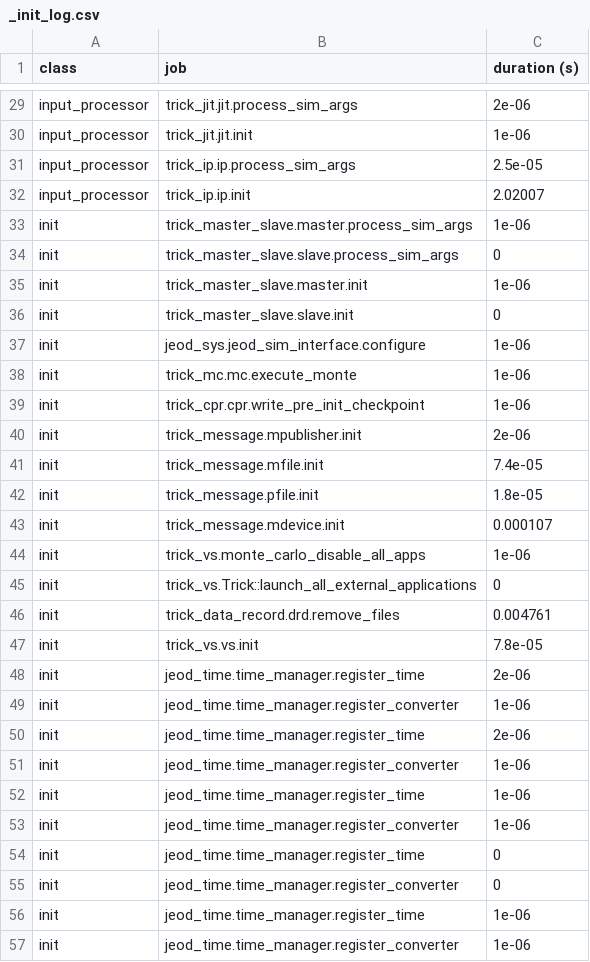
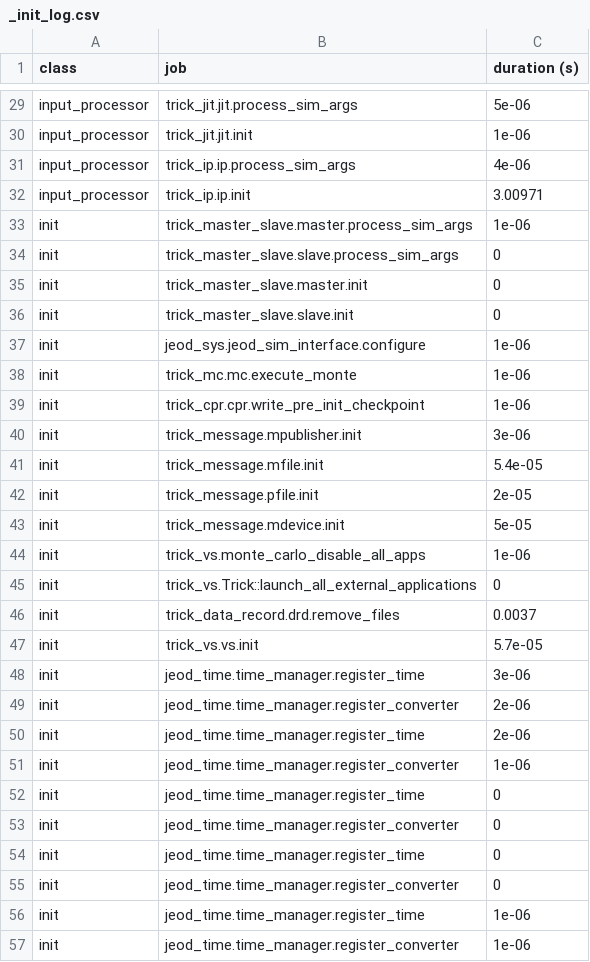
Before and after one commit to codycarter1763/Satellite-Sim, a CSV file: SET_test/RUN_test/RUN_200x200/_init_log.csv, drawn as a sheet; only a part is shown, gaps mark what is left out; removed rows and columns are numbered as before the commit, all else as after; the diff covers the shown part only; the diff names each change by its address in the sheet, - before the commit and + after, or states it on an @@ line.

```diff
--- a/SET_test/RUN_test/RUN_200x200/_init_log.csv
+++ b/SET_test/RUN_test/RUN_200x200/_init_log.csv
-C29 (duration (s)): 2e-06
+C29 (duration (s)): 5e-06
-C31 (duration (s)): 2.5e-05
+C31 (duration (s)): 4e-06
-C32 (duration (s)): 2.02007
+C32 (duration (s)): 3.00971
-C35 (duration (s)): 1e-06
+C35 (duration (s)): 0
-C40 (duration (s)): 2e-06
+C40 (duration (s)): 3e-06
-C41 (duration (s)): 7.4e-05
+C41 (duration (s)): 5.4e-05
-C42 (duration (s)): 1.8e-05
+C42 (duration (s)): 2e-05
-C43 (duration (s)): 0.000107
+C43 (duration (s)): 5e-05
-C46 (duration (s)): 0.004761
+C46 (duration (s)): 0.0037
-C47 (duration (s)): 7.8e-05
+C47 (duration (s)): 5.7e-05
+row 48: init | jeod_time.time_manager.register_time | 3e-06
+row 49: init | jeod_time.time_manager.register_converter | 2e-06
-row 50: init | jeod_time.time_manager.register_time | 2e-06
-row 51: init | jeod_time.time_manager.register_converter | 1e-06
-row 52: init | jeod_time.time_manager.register_time | 1e-06
-row 53: init | jeod_time.time_manager.register_converter | 1e-06
+row 52: init | jeod_time.time_manager.register_time | 0
+row 53: init | jeod_time.time_manager.register_converter | 0
```
Also changed, not shown: 1 added row, 1 removed row and 51 edited cells elsewhere in this file, 11 other files.
